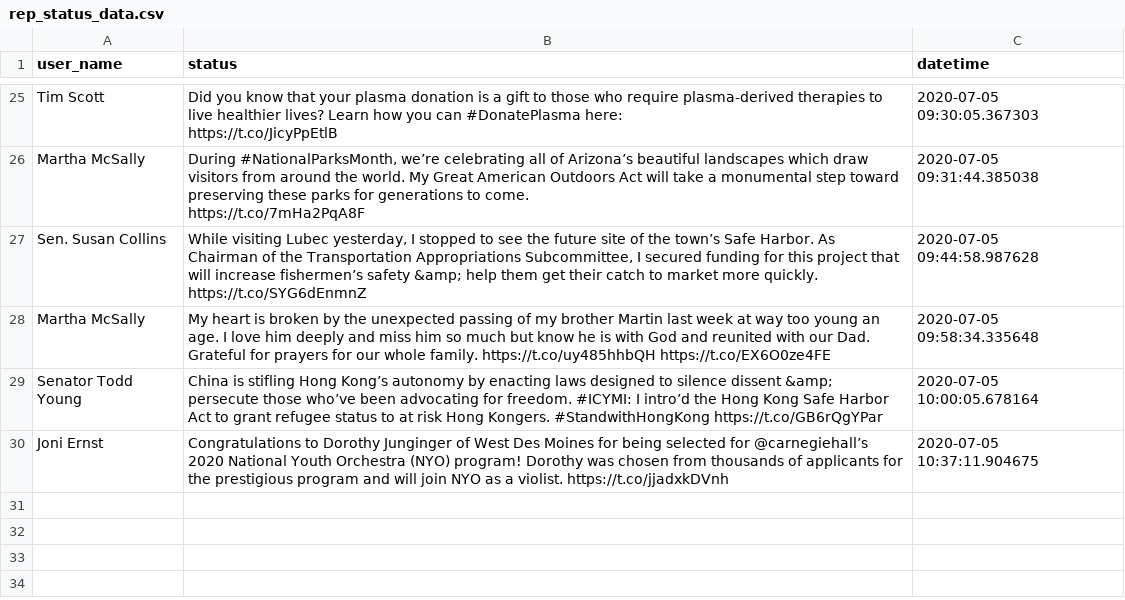
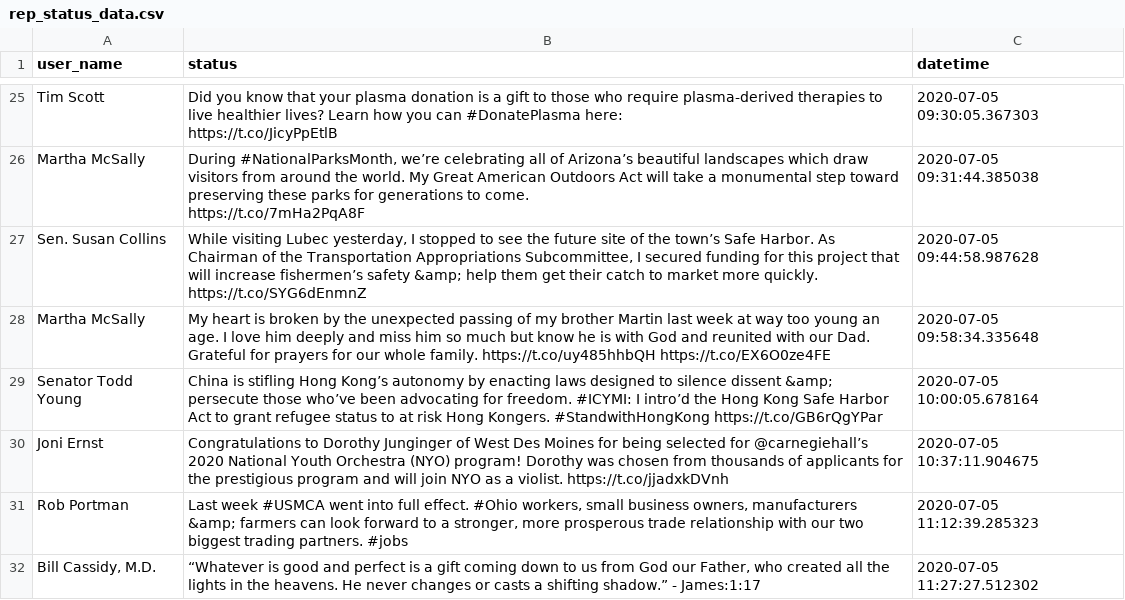
Before and after one commit to DanFilla/Twitter-API, a CSV file: Republicans/data/rep_data/rep_status_data.csv, drawn as a sheet; only a part is shown, gaps mark what is left out.

```diff
--- a/Republicans/data/rep_data/rep_status_data.csv
+++ b/Republicans/data/rep_data/rep_status_data.csv
@@ -40 +40,3 @@ Senator Todd Young,China is stifling Hong Kong’s autonomy by enacting laws des
 Joni Ernst,Congratulations to Dorothy Junginger of West Des Moines for being selected for @carnegiehall’s 2020 National Youth Orchestra (NYO) program! Dorothy was chosen from thousands of applicants for the prestigious program and will join NYO as a violist. https://t.co/jjadxkDVnh,2020-07-05 10:37:11.904675
+Rob Portman,"Last week #USMCA went into full effect. #Ohio workers, small business owners, manufacturers &amp; farmers can look forward to a stronger, more prosperous trade relationship with our two biggest trading partners. #jobs",2020-07-05 11:12:39.285323
+"Bill Cassidy, M.D.","“Whatever is good and perfect is a gift coming down to us from God our Father, who created all the lights in the heavens. He never changes or casts a shifting shadow.” - James:1:17",2020-07-05 11:27:27.512302
```
Also changed, not shown: Democrats/data/dem_data/dem_status_data.csv, 5 other files.
